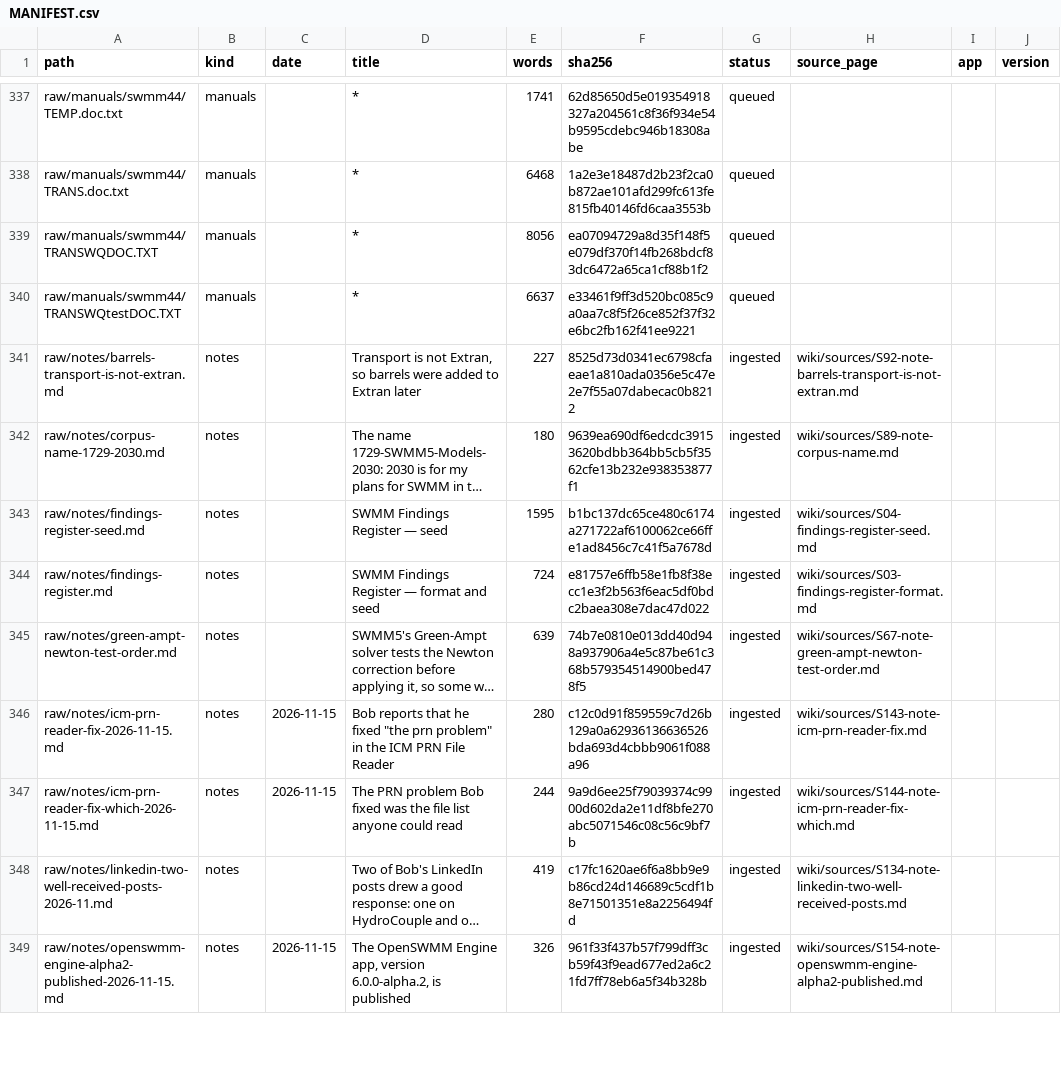
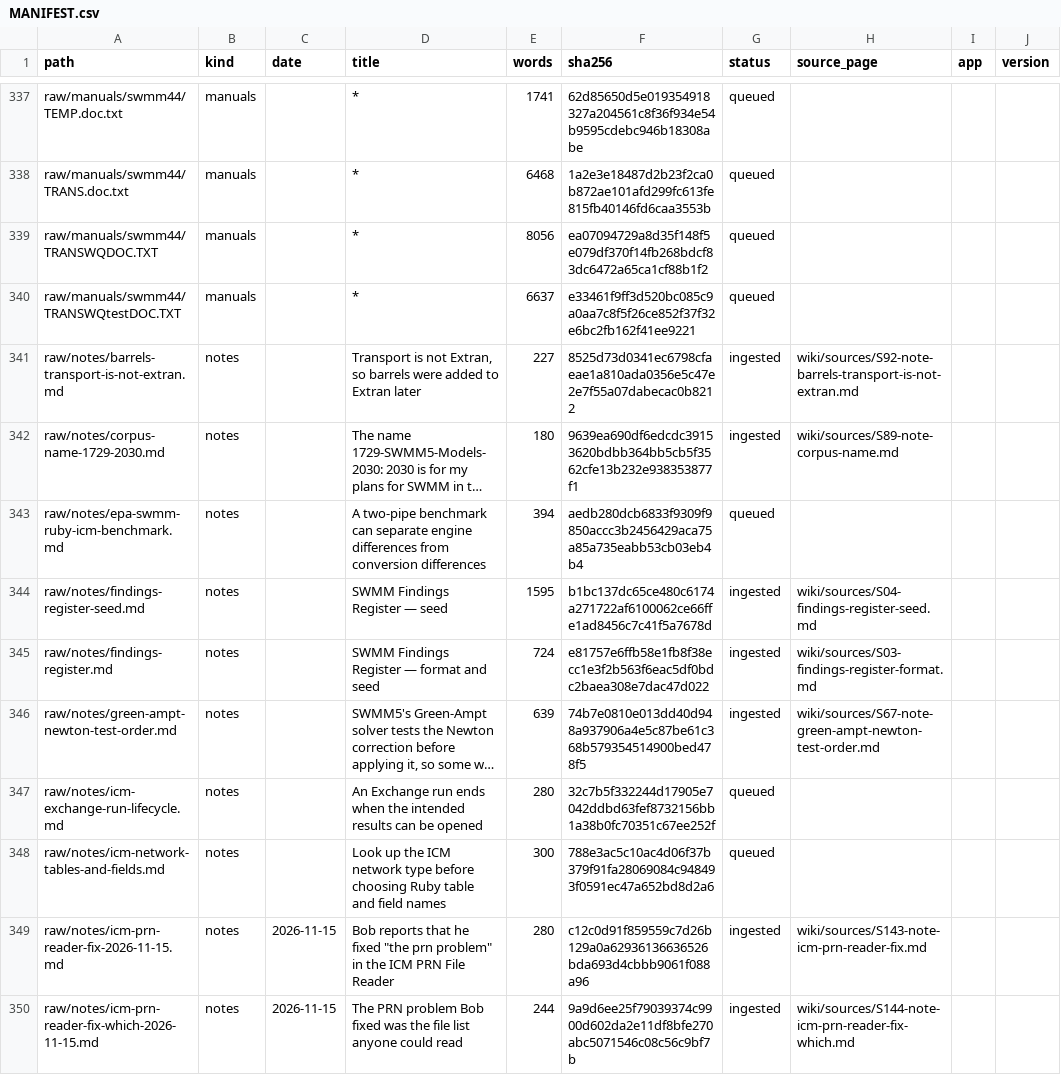
Before and after one commit to dickinsonre/swmm-second-brain, a CSV file: raw/MANIFEST.csv, drawn as a sheet; only a part is shown, gaps mark what is left out; the shorter side is filled out with more unchanged rows; long unchanged cells end in …; the diff covers the shown part only; the diff names each change by its address in the sheet, - before the commit and + after, or states it on an @@ line.

```diff
--- a/raw/MANIFEST.csv
+++ b/raw/MANIFEST.csv
+row 343: raw/notes/epa-swmm-ruby-icm-benchmark.md | notes |  | A two-pipe benchmark can separate engine differences from conversion differences | 394 | aedb280dcb6833f9309f9850accc3b2456429aca75a85a735eabb53cb03eb4b4 | queued
+row 347: raw/notes/icm-exchange-run-lifecycle.md | notes |  | An Exchange run ends when the intended results can be opened | 280 | 32c7b5f332244d17905e7042ddbd63fef8732156bb1a38b0fc70351c67ee252f | queued
+row 348: raw/notes/icm-network-tables-and-fields.md | notes |  | Look up the ICM network type before choosing Ruby table and field names | 300 | 788e3ac5c10ac4d06f37b379f91fa28069084c948493f0591ec47a652bd8d2a6 | queued
```
Also changed, not shown: 4 added rows elsewhere in this file, 7 other files.
